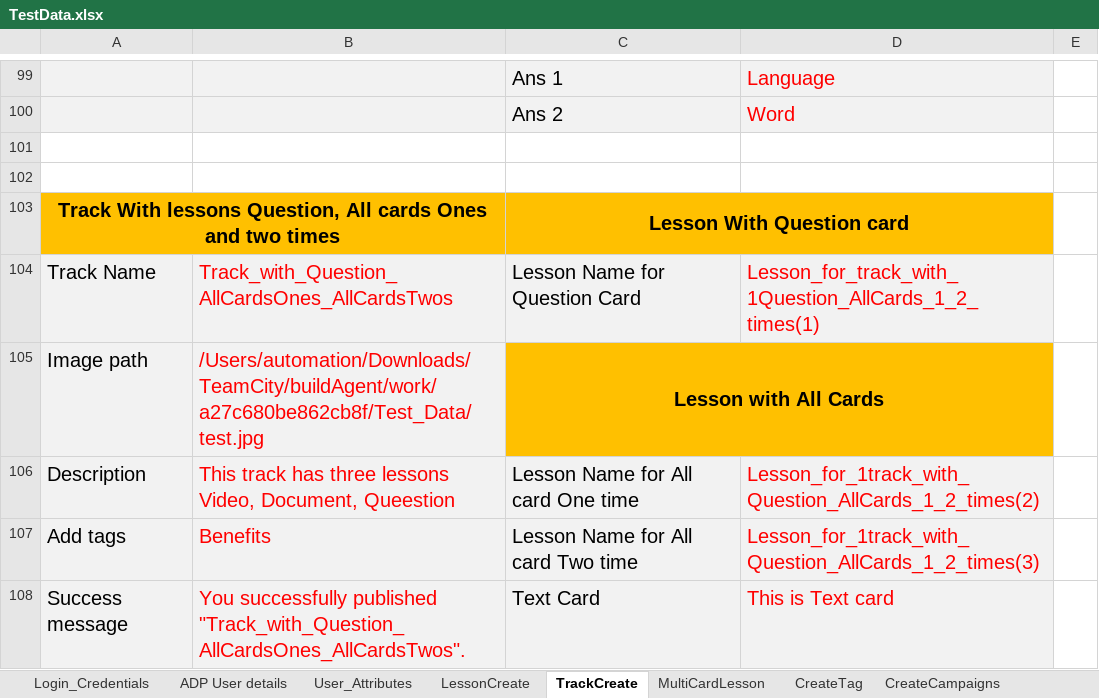
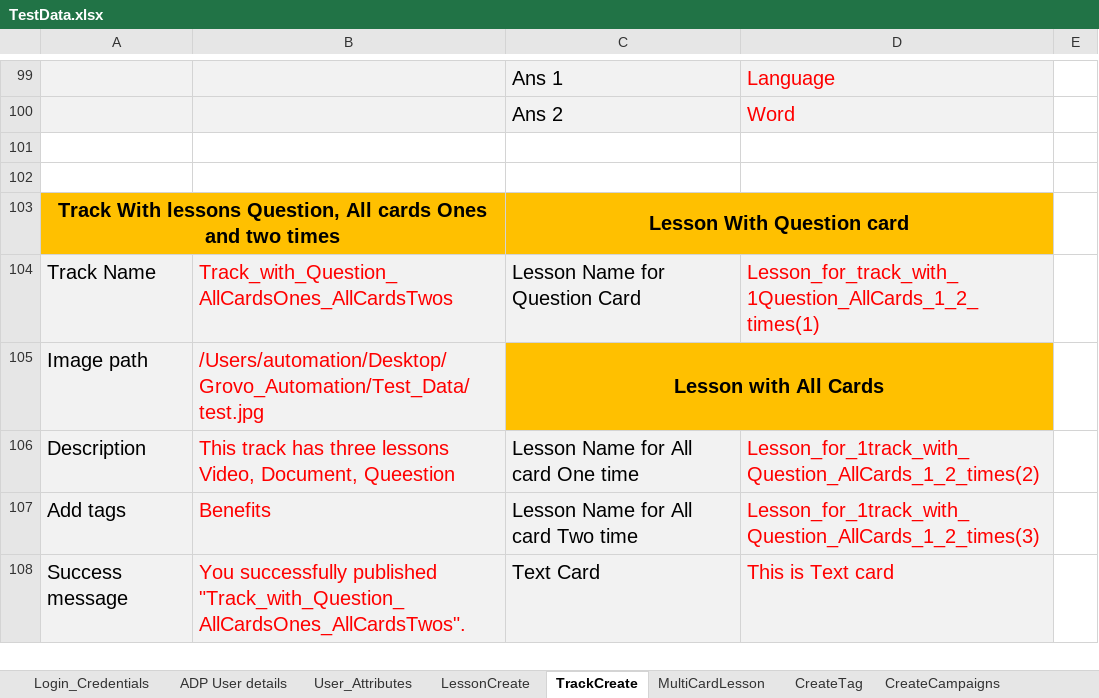
Before and after one commit to dattatrayaa/GD_Automation, an Excel workbook: Test_Data/TestData.xlsx, sheet TrackCreate, drawn as a sheet; only a part is shown, gaps mark what is left out; values as stored, in another font and other column widths than the file's, no borders; the diff covers the shown part only; the diff names each change by its address in the sheet, - before the commit and + after, or states it on an @@ line.

```diff
--- a/Test_Data/TestData.xlsx (sheet TrackCreate)
+++ b/Test_Data/TestData.xlsx (sheet TrackCreate)
-B105: /Users/automation/Downloads/TeamCity/buildAgent/work/a27c680be862cb8f/Test_Data/test.jpg
+B105: /Users/automation/Desktop/Grovo_Automation/Test_Data/test.jpg
```
Also changed, not shown: 41 edited cells elsewhere in this sheet, sheet LessonCreate, sheet CreateCampaigns, sheet TagTrackLesson, sheet CampAssign, sheet TagLessonCreate, sheet MultiCardLesson.
